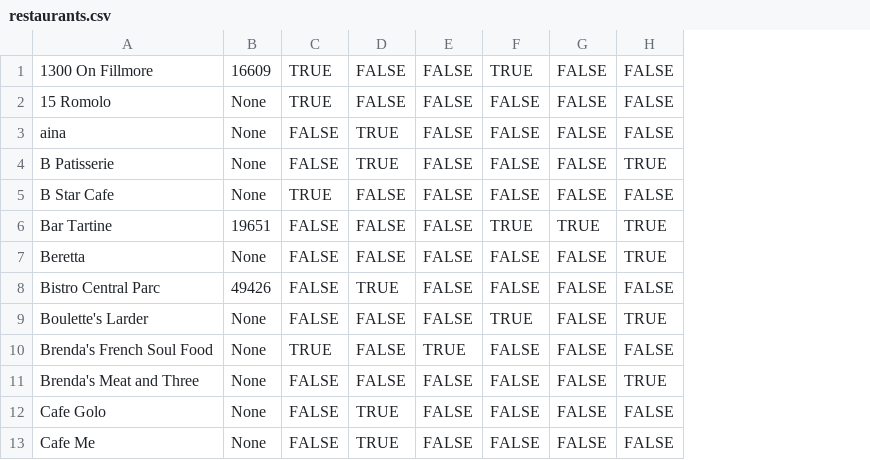
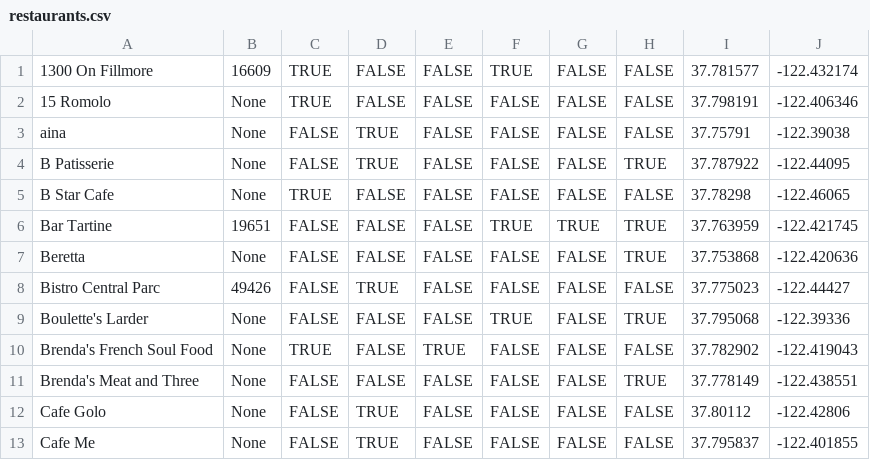
Before and after one commit to chrismaddern/hacker-table, a CSV file: seed/restaurants.csv, drawn as a sheet; only a part is shown; the diff names each change by its address in the sheet, - before the commit and + after, or states it on an @@ line.

```diff
--- a/seed/restaurants.csv
+++ b/seed/restaurants.csv
+column I, rows 1-13: 37.781577 | 37.798191 | 37.75791 | 37.787922 | 37.78298 | 37.763959 | 37.753868 | 37.775023 | 37.795068 | 37.782902 | 37.778149 | 37.80112 | 37.795837
+column J, rows 1-13: -122.432174 | -122.406346 | -122.39038 | -122.44095 | -122.46065 | -122.421745 | -122.420636 | -122.44427 | -122.39336 | -122.419043 | -122.438551 | -122.42806 | -122.401855
```
Also changed, not shown: 9 other files.
